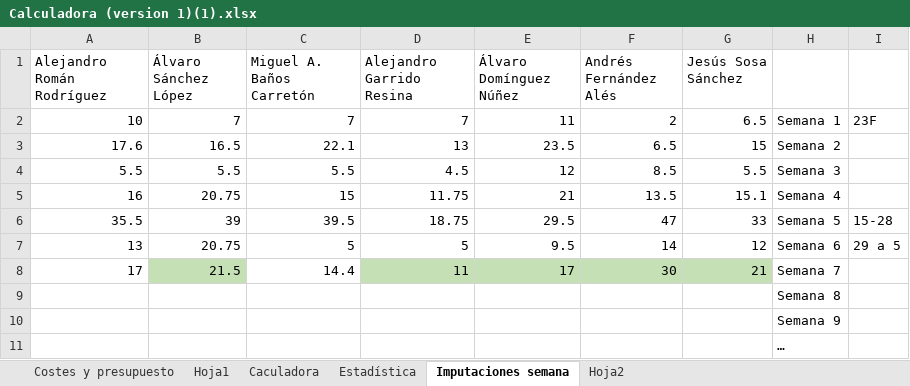
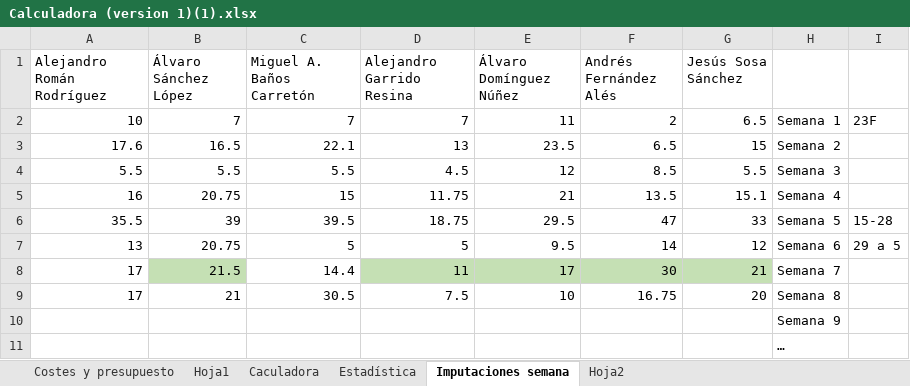
Before and after one commit to alvdomnun/ISPP_A4MJ, an Excel workbook: Conocimiento/Metodología/Calculadora (version 1)(1).xlsx, sheet Imputaciones semana, drawn as a sheet; values as stored, in another font and other column widths than the file's, no borders; removed rows and columns are numbered as before the commit, all else as after; the diff names each change by its address in the sheet, - before the commit and + after, or states it on an @@ line.

Commit message:
Semana 8 - 26/04/2018

```diff
--- a/Conocimiento/Metodología/Calculadora (version 1)(1).xlsx (sheet Imputaciones semana)
+++ b/Conocimiento/Metodología/Calculadora (version 1)(1).xlsx (sheet Imputaciones semana)
-row 9:  |  |  |  |  |  |  | Semana 8
+row 9: 17 | 21 | 30.5 | 7.5 | 10 | 16.75 | 20 | Semana 8
```
Also changed, not shown: sheet Estadística, sheet Caculadora, charts or pictures.
